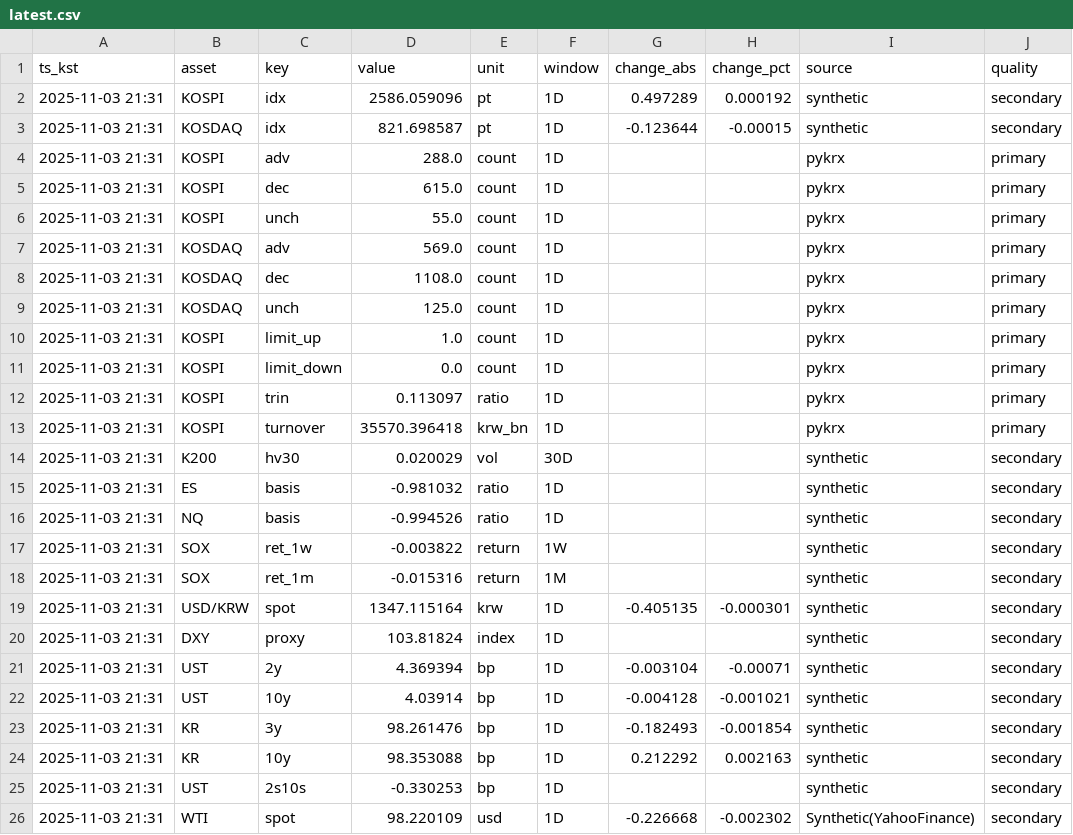
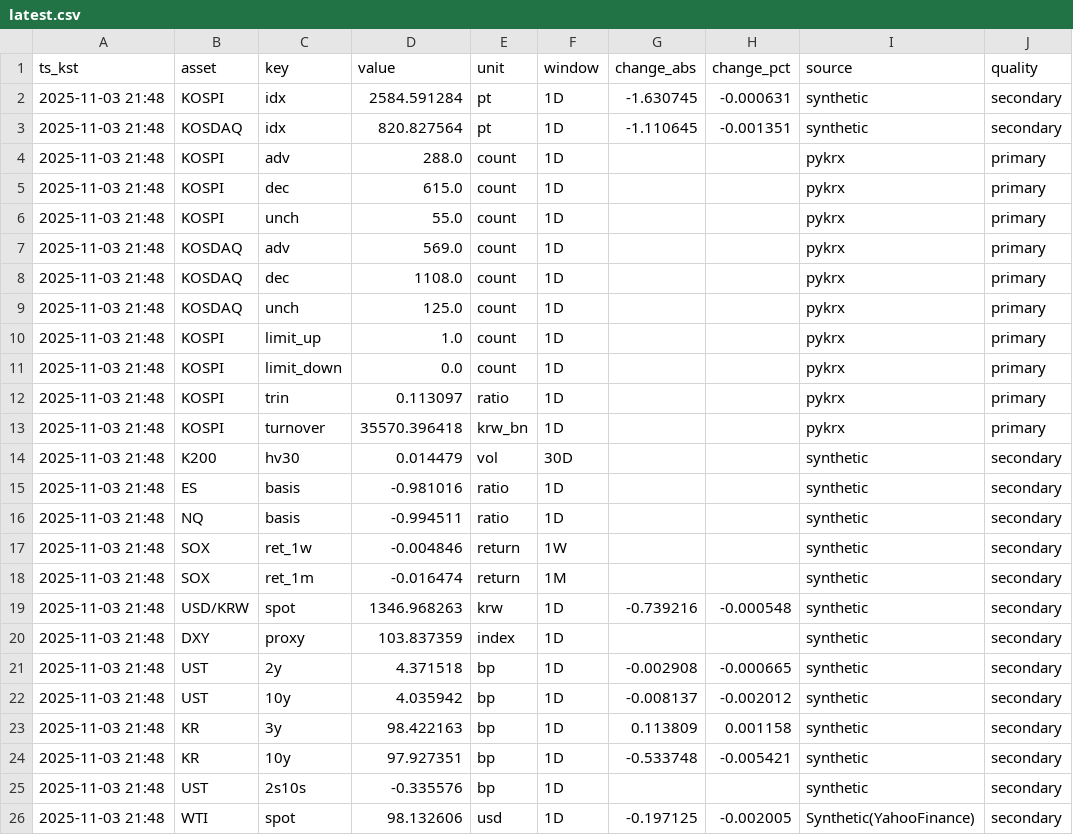
Before and after one commit to suchoforchat-creator/krx-feed, a CSV file: out/latest.csv, drawn as a sheet; only a part is shown; the diff covers the shown part only; the diff names each change by its address in the sheet, - before the commit and + after, or states it on an @@ line.

```diff
--- a/out/latest.csv
+++ b/out/latest.csv
-A2:A26 (ts_kst): 2025-11-03 21:31
+A2:A26 (ts_kst): 2025-11-03 21:48
-D2 (value): 2586.059096
+D2 (value): 2584.591284
-G2 (change_abs): 0.497289
+G2 (change_abs): -1.630745
-H2 (change_pct): 0.000192
+H2 (change_pct): -0.000631
-D3 (value): 821.698587
+D3 (value): 820.827564
-G3 (change_abs): -0.123644
+G3 (change_abs): -1.110645
-H3 (change_pct): -0.00015
+H3 (change_pct): -0.001351
-D14 (value): 0.020029
+D14 (value): 0.014479
-D15 (value): -0.981032
+D15 (value): -0.981016
-D16 (value): -0.994526
+D16 (value): -0.994511
-D17 (value): -0.003822
+D17 (value): -0.004846
-D18 (value): -0.015316
+D18 (value): -0.016474
-D19 (value): 1347.115164
+D19 (value): 1346.968263
-G19 (change_abs): -0.405135
+G19 (change_abs): -0.739216
-H19 (change_pct): -0.000301
+H19 (change_pct): -0.000548
-D20 (value): 103.81824
+D20 (value): 103.837359
-D21 (value): 4.369394
+D21 (value): 4.371518
-G21 (change_abs): -0.003104
+G21 (change_abs): -0.002908
-H21 (change_pct): -0.00071
+H21 (change_pct): -0.000665
-D22 (value): 4.03914
+D22 (value): 4.035942
-G22 (change_abs): -0.004128
+G22 (change_abs): -0.008137
-H22 (change_pct): -0.001021
+H22 (change_pct): -0.002012
-D23 (value): 98.261476
+D23 (value): 98.422163
-G23 (change_abs): -0.182493
+G23 (change_abs): 0.113809
-H23 (change_pct): -0.001854
+H23 (change_pct): 0.001158
-D24 (value): 98.353088
+D24 (value): 97.927351
-G24 (change_abs): 0.212292
+G24 (change_abs): -0.533748
-H24 (change_pct): 0.002163
+H24 (change_pct): -0.005421
-D25 (value): -0.330253
+D25 (value): -0.335576
-D26 (value): 98.220109
+D26 (value): 98.132606
-G26 (change_abs): -0.226668
+G26 (change_abs): -0.197125
-H26 (change_pct): -0.002302
+H26 (change_pct): -0.002005
```
Also changed, not shown: 18 edited cells elsewhere in this file, 1 other file.
